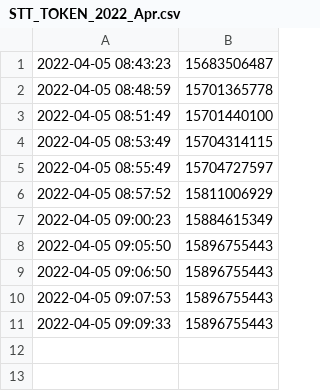
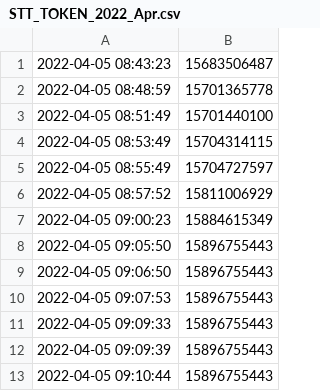
Before and after one commit to jchilkie/terra, a CSV file: fees_to_redistribute/STT_TOKEN_2022_Apr.csv, drawn as a sheet.

Commit message:
Adding datafile from 2022-04-05 09:10:59

```diff
--- a/fees_to_redistribute/STT_TOKEN_2022_Apr.csv
+++ b/fees_to_redistribute/STT_TOKEN_2022_Apr.csv
@@ -11 +11,3 @@
 2022-04-05 09:09:33,15896755443
+2022-04-05 09:09:39,15896755443
+2022-04-05 09:10:44,15896755443
```
